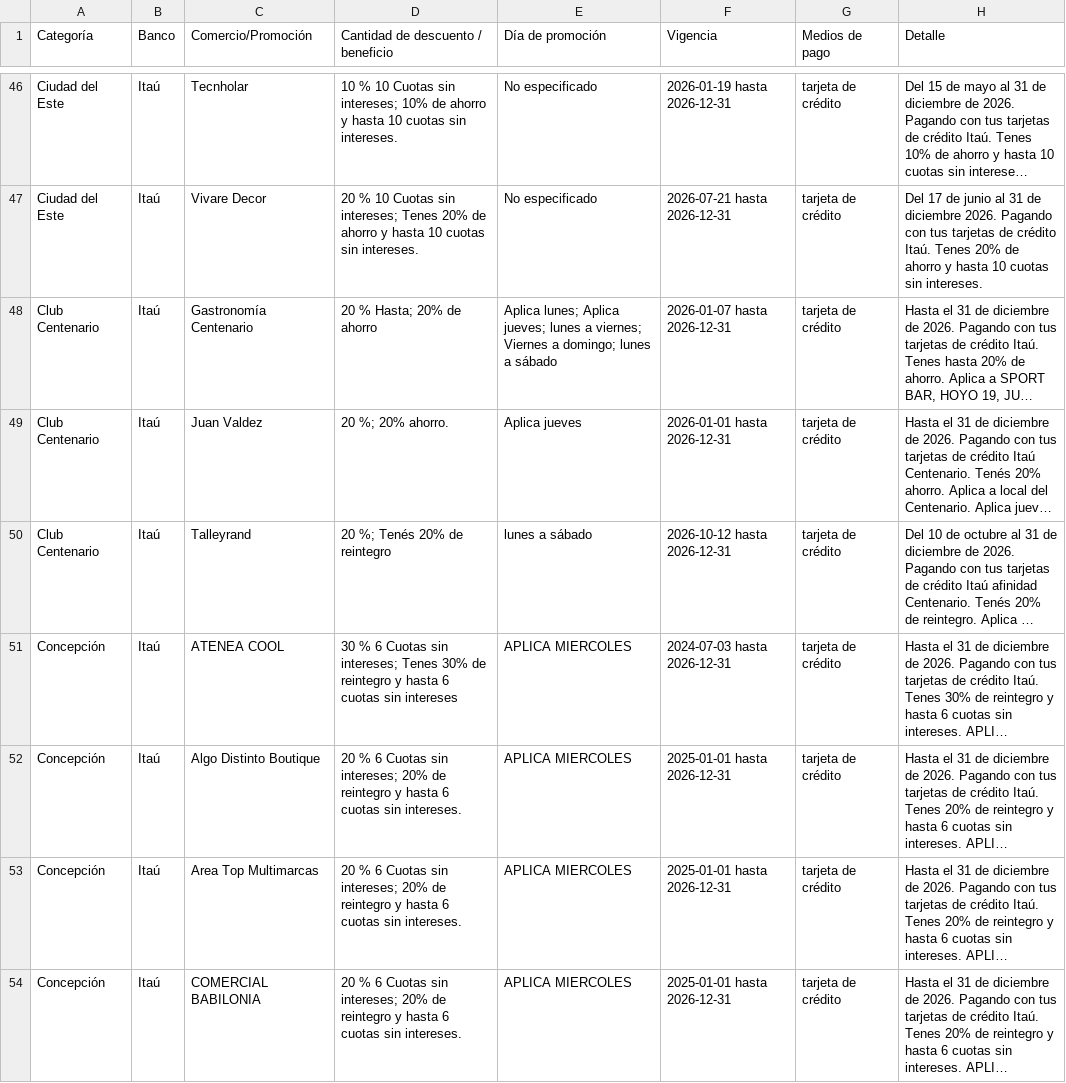
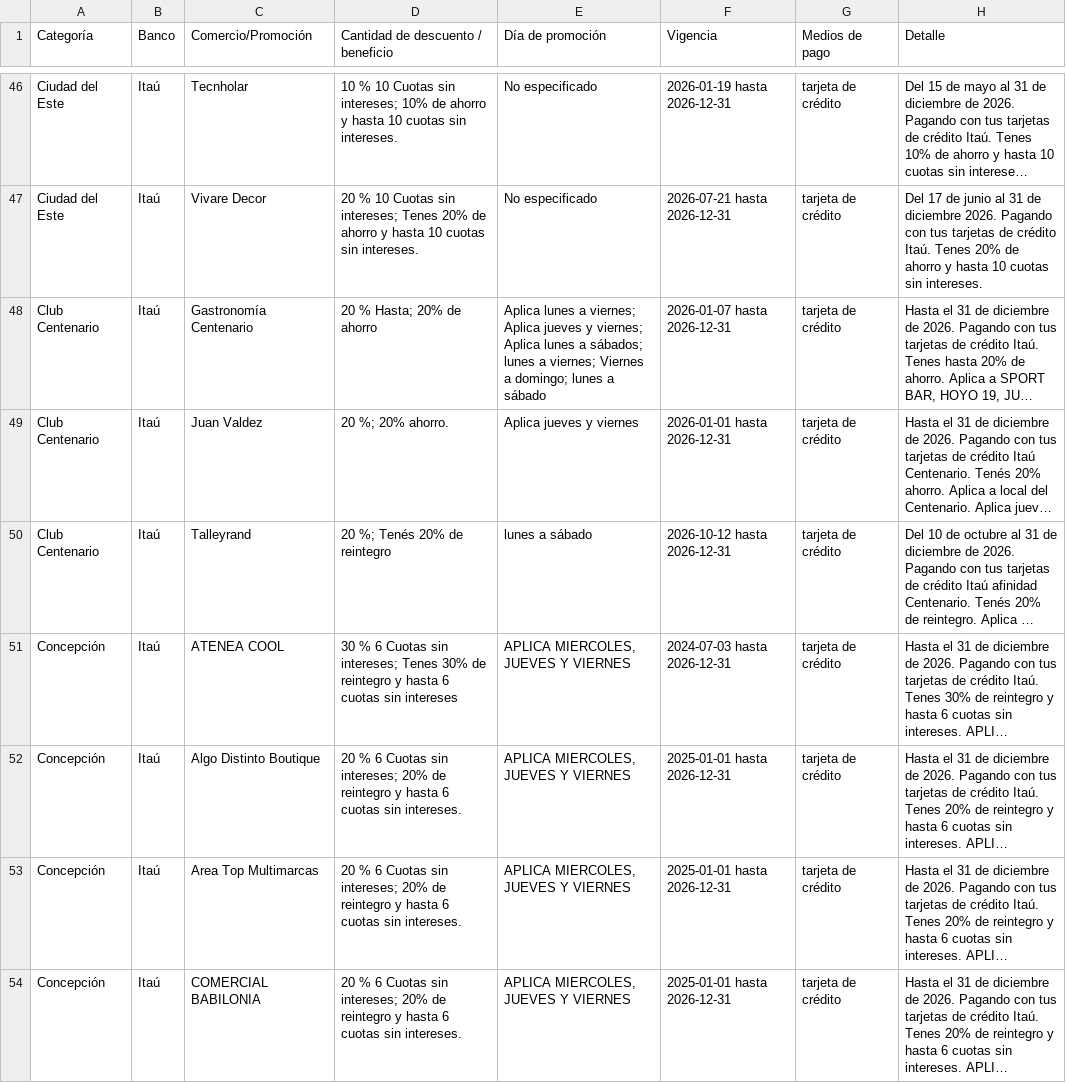
Before and after one commit to giumontebruno/promo-bancos-py, a CSV file: outputs/itau_beneficios_por_categoria.csv, drawn as a sheet; only a part is shown, gaps mark what is left out; long unchanged cells end in …; the diff covers the shown part only; the diff names each change by its address in the sheet, - before the commit and + after, or states it on an @@ line.

```diff
--- a/outputs/itau_beneficios_por_categoria.csv
+++ b/outputs/itau_beneficios_por_categoria.csv
-E48 (Día de promoción): Aplica lunes; Aplica jueves; lunes a…
+E48 (Día de promoción): Aplica lunes a viernes; Aplica jueves y viernes; Aplica lunes a sábados; lunes a…
-E49 (Día de promoción): Aplica jueves
+E49 (Día de promoción): Aplica jueves y viernes
-E51:E54 (Día de promoción): APLICA MIERCOLES
+E51:E54 (Día de promoción): APLICA MIERCOLES, JUEVES Y VIERNES
```
Also changed, not shown: 128 edited cells elsewhere in this file, outputs/atlas_beneficios_por_categoria.csv, outputs/locations.csv, 45 other files.
